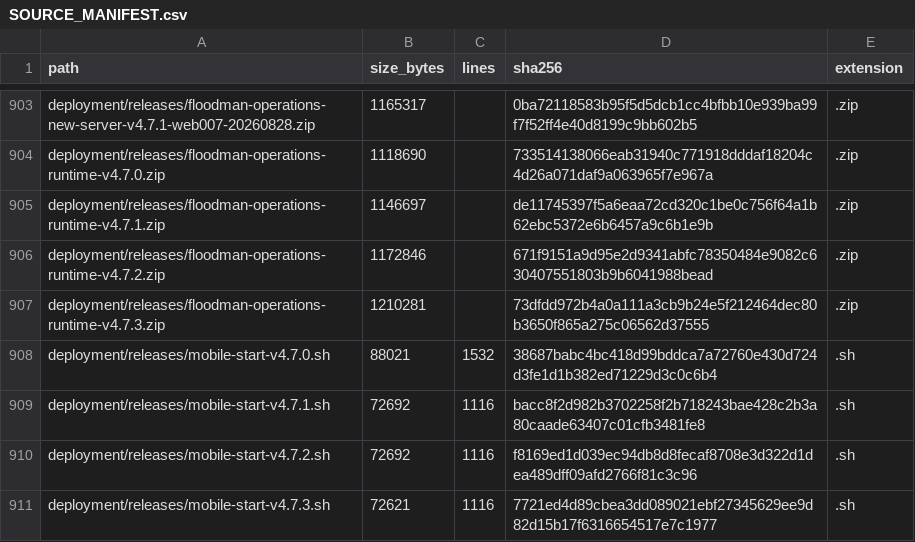
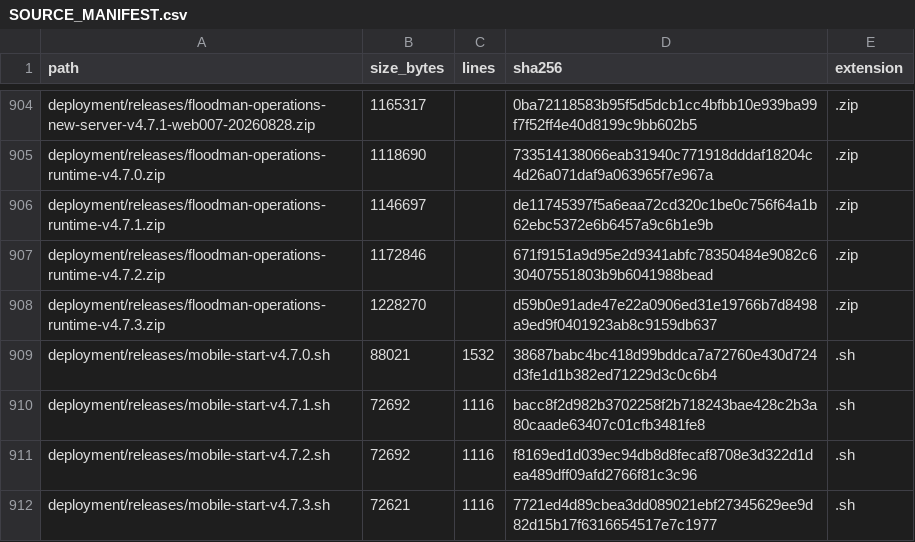
Before and after one commit to TheNINJALLO/floodman-business-suite-aio, a CSV file: docs/generated/SOURCE_MANIFEST.csv, drawn as a sheet; only a part is shown, gaps mark what is left out; the diff covers the shown part only.

```diff
--- a/docs/generated/SOURCE_MANIFEST.csv
+++ b/docs/generated/SOURCE_MANIFEST.csv
@@ -906,3 +907,3 @@ deployment/releases/floodman-operations-runtime-v4.7.1.zip,1146697,,de11745397f5
 deployment/releases/floodman-operations-runtime-v4.7.2.zip,1172846,,671f9151a9d95e2d9341abfc78350484e9082c630407551803b9b6041988bead,.zip
-deployment/releases/floodman-operations-runtime-v4.7.3.zip,1210281,,73dfdd972b4a0a111a3cb9b24e5f212464dec80b3650f865a275c06562d37555,.zip
+deployment/releases/floodman-operations-runtime-v4.7.3.zip,1228270,,d59b0e91ade47e22a0906ed31e19766b7d8498a9ed9f0401923ab8c9159db637,.zip
 deployment/releases/mobile-start-v4.7.0.sh,88021,1532,38687babc4bc418d99bddca7a72760e430d724d3fe1d1b382ed71229d3c0c6b4,.sh
```
Also changed, not shown: 8 added rows and 31 edited cells elsewhere in this file, docs/generated/API_ROUTE_INVENTORY.csv, docs/generated/ENVIRONMENT_VARIABLES.csv, 23 other files.
